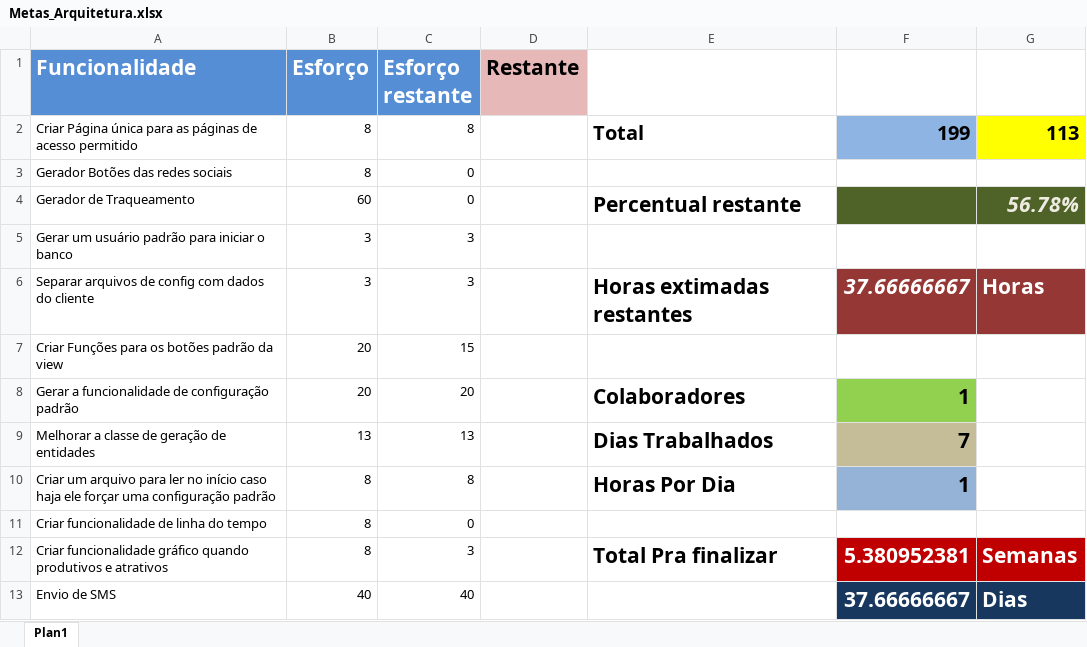
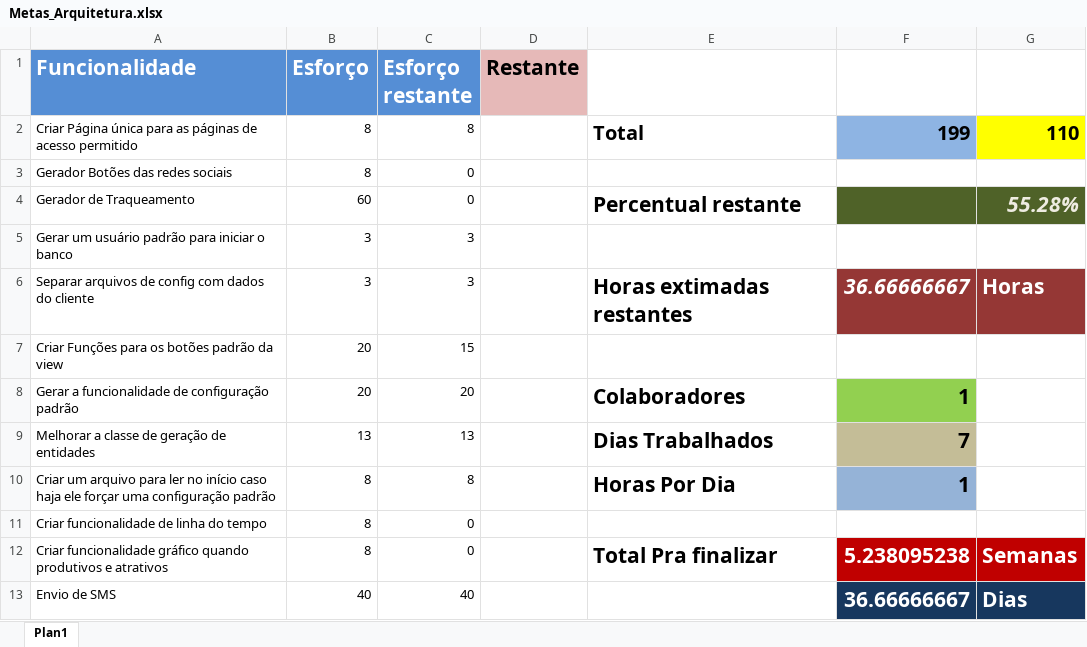
Before and after one commit to LeoBessa403/library, an Excel workbook: Documentos/Metas_Arquitetura.xlsx, sheet Plan1, drawn as a sheet; values as stored, in another font and other column widths than the file's, no borders; the diff names each change by its address in the sheet, - before the commit and + after, or states it on an @@ line.

```diff
--- a/Documentos/Metas_Arquitetura.xlsx (sheet Plan1)
+++ b/Documentos/Metas_Arquitetura.xlsx (sheet Plan1)
-G2: 113
+G2: 110
-G4: 56.78%
+G4: 55.28%
-F6: 37.66666667
+F6: 36.66666667
-C12 (Esforço restante): 3
+C12 (Esforço restante): 0
-F12: 5.380952381
+F12: 5.238095238
-F13: 37.66666667
+F13: 36.66666667
```
